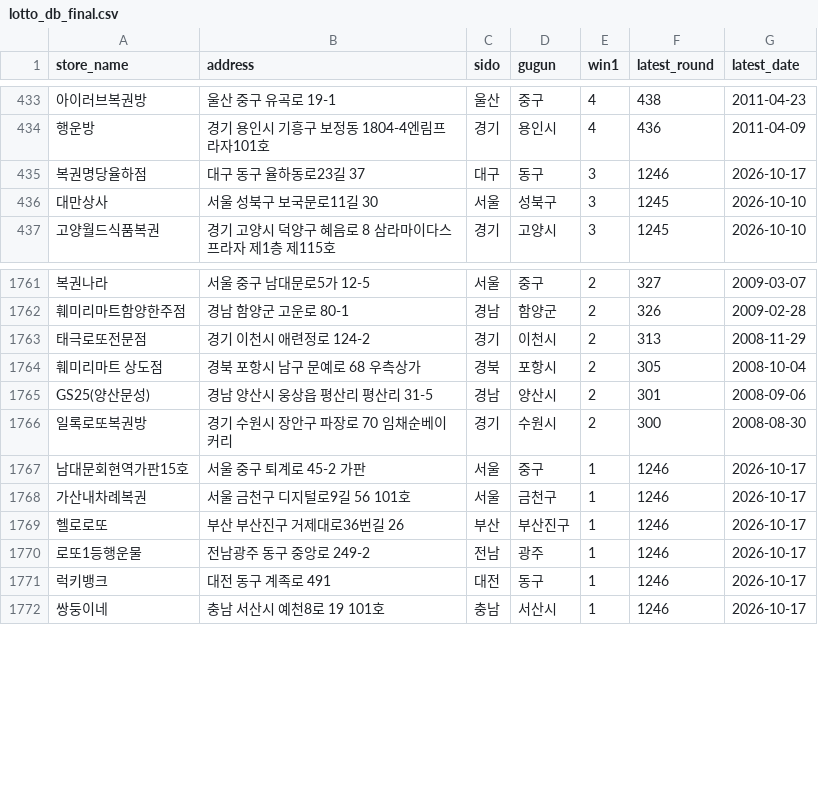
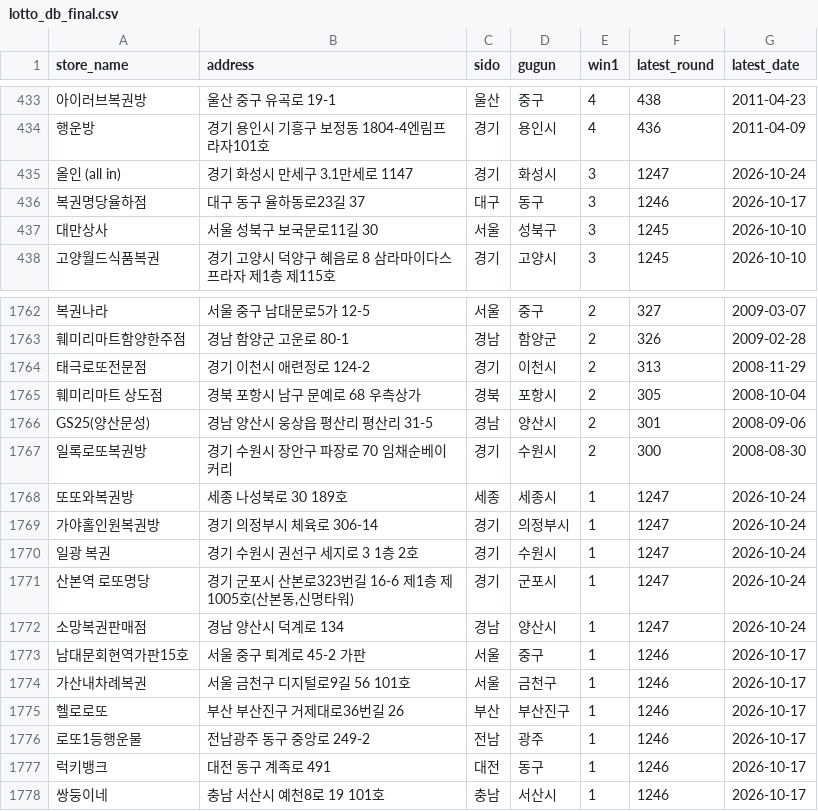
Before and after one commit to joodevapp/lotto-view, a CSV file: results/lotto_db_final.csv, drawn as a sheet; only a part is shown, gaps mark what is left out; the diff names each change by its address in the sheet, - before the commit and + after, or states it on an @@ line.

```diff
--- a/results/lotto_db_final.csv
+++ b/results/lotto_db_final.csv
+row 435: 올인 (all in) | 경기 화성시 만세구 3.1만세로 1147 | 경기 | 화성시 | 3 | 1247 | 2026-10-24
+row 1768: 또또와복권방 | 세종 나성북로 30 189호 | 세종 | 세종시 | 1 | 1247 | 2026-10-24
+row 1769: 가야홀인원복권방 | 경기 의정부시 체육로 306-14 | 경기 | 의정부시 | 1 | 1247 | 2026-10-24
+row 1770: 일광 복권 | 경기 수원시 권선구 세지로 3 1층 2호 | 경기 | 수원시 | 1 | 1247 | 2026-10-24
+row 1771: 산본역 로또명당 | 경기 군포시 산본로323번길 16-6 제1층 제1005호(산본동,신명타워) | 경기 | 군포시 | 1 | 1247 | 2026-10-24
+row 1772: 소망복권판매점 | 경남 양산시 덕계로 134 | 경남 | 양산시 | 1 | 1247 | 2026-10-24
```
